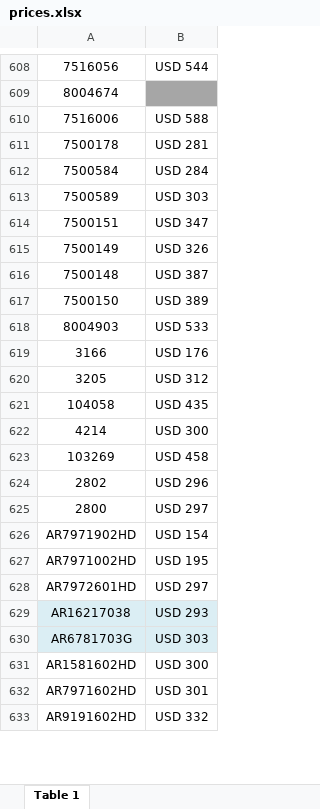
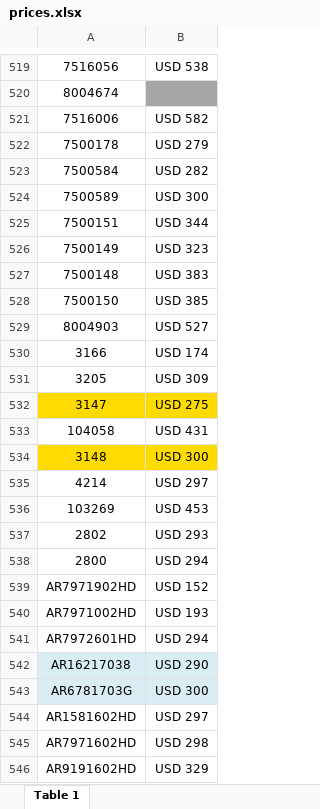
Before and after one commit to agustinlina/la_union_api_prices, an Excel workbook: api/files/prices.xlsx, sheet Table 1, drawn as a sheet; only a part is shown, gaps mark what is left out; values as stored, in another font and other column widths than the file's, no borders; addresses are those after the commit; the diff covers the shown part only; the diff names each change by its address in the sheet, - before the commit and + after, or states it on an @@ line.

```diff
--- a/api/files/prices.xlsx (sheet Table 1)
+++ b/api/files/prices.xlsx (sheet Table 1)
-B519: USD 544
+B519: USD 538
-B521: USD 588
+B521: USD 582
-B522: USD 281
+B522: USD 279
-B523: USD 284
+B523: USD 282
-B524: USD 303
+B524: USD 300
-B525: USD 347
+B525: USD 344
-B526: USD 326
+B526: USD 323
-B527: USD 387
+B527: USD 383
-B528: USD 389
+B528: USD 385
-B529: USD 533
+B529: USD 527
-B530: USD 176
+B530: USD 174
-B531: USD 312
+B531: USD 309
+row 532: 3147 | USD 275
-B533: USD 435
+B533: USD 431
+row 534: 3148 | USD 300
-B535: USD 300
+B535: USD 297
-B536: USD 458
+B536: USD 453
-B537: USD 296
+B537: USD 293
-B538: USD 297
+B538: USD 294
-B539: USD 154
+B539: USD 152
-B540: USD 195
+B540: USD 193
-B541: USD 297
+B541: USD 294
-B542: USD 293
+B542: USD 290
-B543: USD 303
+B543: USD 300
-B544: USD 300
+B544: USD 297
-B545: USD 301
+B545: USD 298
-B546: USD 332
+B546: USD 329
```
Also changed, not shown: other rows of this sheet.
